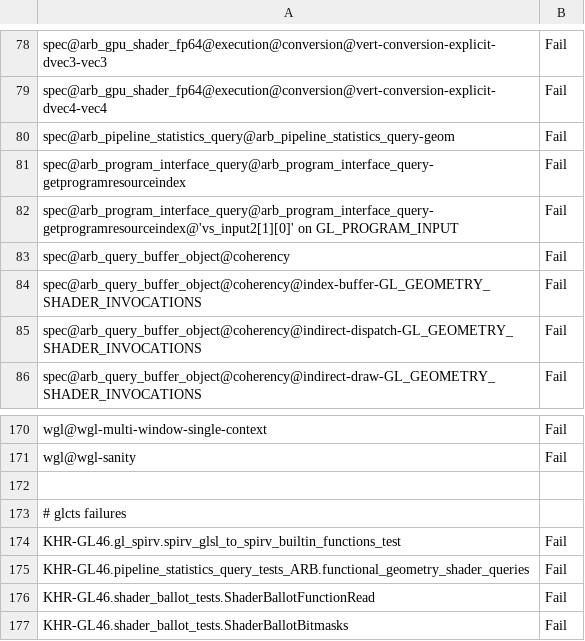
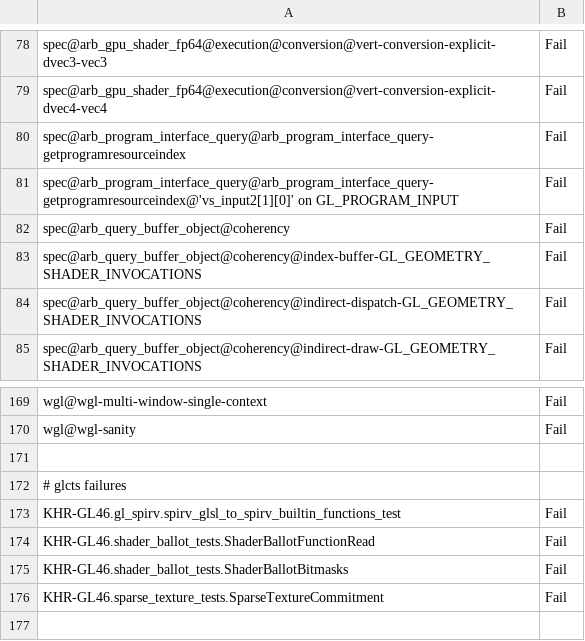
Before and after one commit to wmjb/mesa-trinity, a CSV file: src/gallium/drivers/radeonsi/ci/gfx10-navi10-fail.csv, drawn as a sheet; only a part is shown, gaps mark what is left out; the shorter side is filled out with more unchanged rows.

Commit message:
radeonsi: implement GL_GEOMETRY_SHADER_PRIMITIVES_EMITTED_ARB in shaders
Statistics only work in non-NGG mode. If screen->use_ngg is true, we can't
know if the draw will actually use NGG or not, so this commit switch
to a shader based implementation of this counter.

To avoid modifying si_query, the shader implementation behaves like the hw
one: it uses the same buffer size and offset.

The emulation path activation in the shader is controlled by vs_state_bit[31].

Reviewed-by: Marek Olšák <marek.olsak@amd.com>
Part-of: <https://gitlab.freedesktop.org/mesa/mesa/-/merge_requests/15861>

```diff
--- a/src/gallium/drivers/radeonsi/ci/gfx10-navi10-fail.csv
+++ b/src/gallium/drivers/radeonsi/ci/gfx10-navi10-fail.csv
@@ -79,3 +79,2 @@ spec@arb_gpu_shader_fp64@execution@conversion@vert-conversion-explicit-dvec3-vec
 spec@arb_gpu_shader_fp64@execution@conversion@vert-conversion-explicit-dvec4-vec4,Fail
-spec@arb_pipeline_statistics_query@arb_pipeline_statistics_query-geom,Fail
 spec@arb_program_interface_query@arb_program_interface_query-getprogramresourceindex,Fail
@@ -174,3 +173,2 @@ wgl@wgl-sanity,Fail
 KHR-GL46.gl_spirv.spirv_glsl_to_spirv_builtin_functions_test,Fail
-KHR-GL46.pipeline_statistics_query_tests_ARB.functional_geometry_shader_queries,Fail
 KHR-GL46.shader_ballot_tests.ShaderBallotFunctionRead,Fail
```
Also changed, not shown: src/gallium/drivers/radeonsi/ci/gfx10_3-sienna_cichlid-fail.csv, src/gallium/drivers/radeonsi/ci/gfx9-raven-fail.csv, 10 other files.
